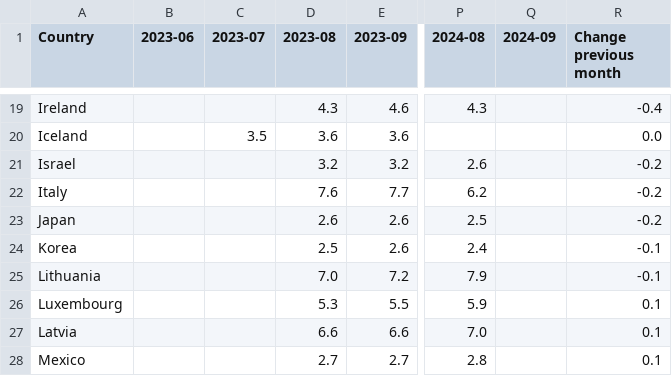
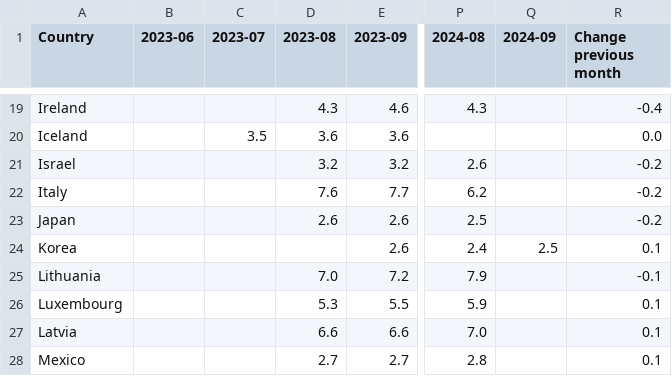
Before and after one commit to Qery-Data/Unemployment-OECD, a CSV file: data/OECD_MEI_Unemployment_Last_12M.csv, drawn as a sheet; only a part is shown, gaps mark what is left out; the diff names each change by its address in the sheet, - before the commit and + after, or states it on an @@ line.

```diff
--- a/data/OECD_MEI_Unemployment_Last_12M.csv
+++ b/data/OECD_MEI_Unemployment_Last_12M.csv
-D24 (2023-08): 2.5
+D24 (2023-08): (empty)
-Q24 (2024-09): (empty)
+Q24 (2024-09): 2.5
-R24 (Change previous month): -0.1
+R24 (Change previous month): 0.1
```
Also changed, not shown: data/OECD_MEI_Unemployment_Last_5Y.csv, data/OECD_MEI_Unemployment_Lastest_Value.csv.
